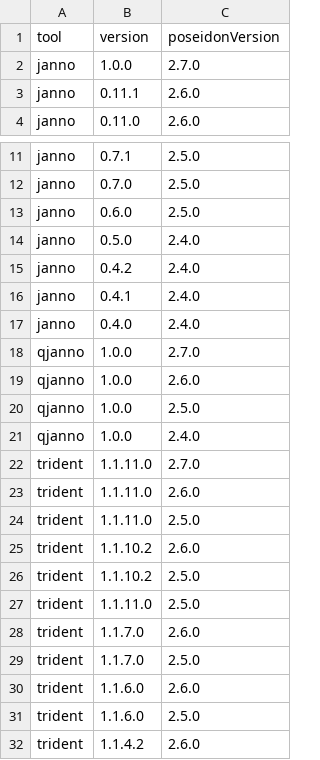
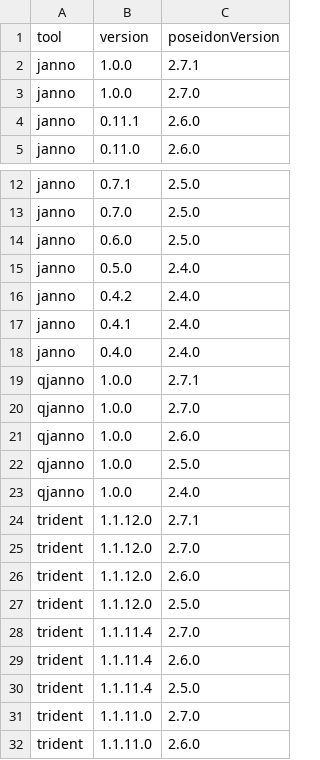
Before and after one commit to poseidon-framework/poseidon-framework.github.io, a TSV file: version_table_figure/version_table.tsv, drawn as a sheet; only a part is shown, gaps mark what is left out; the shorter side is filled out with more unchanged rows.

Commit message:
update of the version figure

```diff
--- a/version_table_figure/version_table.tsv
+++ b/version_table_figure/version_table.tsv
@@ -1,2 +1,3 @@
 tool	version	poseidonVersion
+janno	1.0.0	2.7.1
 janno	1.0.0	2.7.0
@@ -17,2 +18,3 @@ janno	0.4.1	2.4.0
 janno	0.4.0	2.4.0
+qjanno	1.0.0	2.7.1
 qjanno	1.0.0	2.7.0
@@ -21,2 +23,9 @@ qjanno	1.0.0	2.5.0
 qjanno	1.0.0	2.4.0
+trident	1.1.12.0	2.7.1
+trident	1.1.12.0	2.7.0
+trident	1.1.12.0	2.6.0
+trident	1.1.12.0	2.5.0
+trident	1.1.11.4	2.7.0
+trident	1.1.11.4	2.6.0
+trident	1.1.11.4	2.5.0
 trident	1.1.11.0	2.7.0
```
Also changed, not shown: 2 other files.
